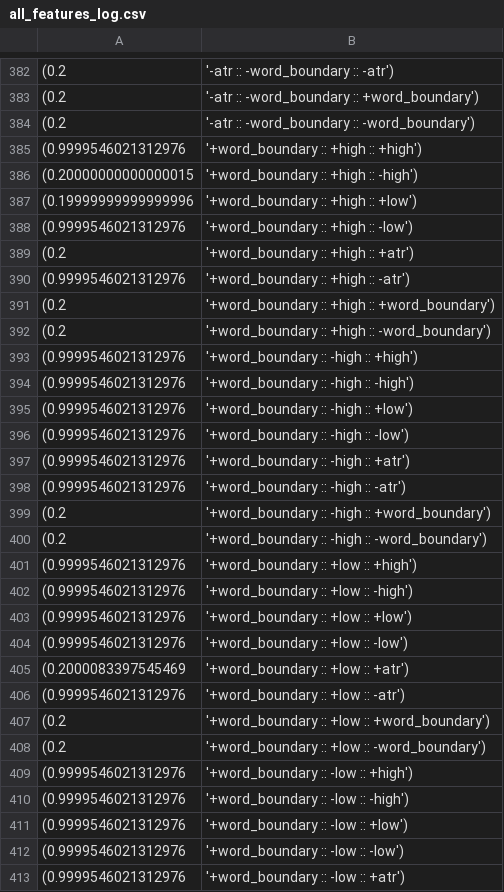
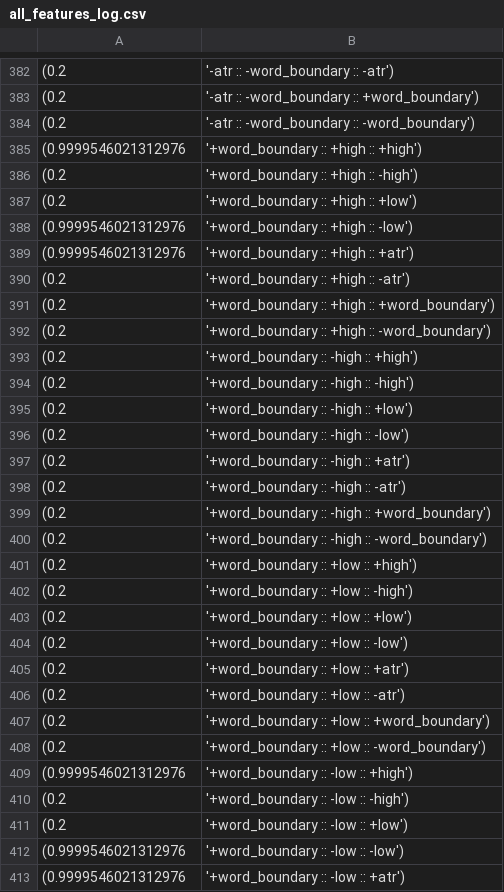
Before and after one commit to jacobandreas/lm-informants, a CSV file: all_features_log.csv, drawn as a sheet; only a part is shown, gaps mark what is left out; the diff covers the shown part only.

```diff
--- a/all_features_log.csv
+++ b/all_features_log.csv
@@ -385,23 +385,23 @@
 (0.9999546021312976, '+word_boundary :: +high :: +high')
-(0.20000000000000015, '+word_boundary :: +high :: -high')
-(0.19999999999999996, '+word_boundary :: +high :: +low')
+(0.2, '+word_boundary :: +high :: -high')
+(0.2, '+word_boundary :: +high :: +low')
 (0.9999546021312976, '+word_boundary :: +high :: -low')
-(0.2, '+word_boundary :: +high :: +atr')
-(0.9999546021312976, '+word_boundary :: +high :: -atr')
+(0.9999546021312976, '+word_boundary :: +high :: +atr')
+(0.2, '+word_boundary :: +high :: -atr')
 (0.2, '+word_boundary :: +high :: +word_boundary')
 (0.2, '+word_boundary :: +high :: -word_boundary')
-(0.9999546021312976, '+word_boundary :: -high :: +high')
-(0.9999546021312976, '+word_boundary :: -high :: -high')
-(0.9999546021312976, '+word_boundary :: -high :: +low')
-(0.9999546021312976, '+word_boundary :: -high :: -low')
-(0.9999546021312976, '+word_boundary :: -high :: +atr')
-(0.9999546021312976, '+word_boundary :: -high :: -atr')
+(0.2, '+word_boundary :: -high :: +high')
+(0.2, '+word_boundary :: -high :: -high')
+(0.2, '+word_boundary :: -high :: +low')
+(0.2, '+word_boundary :: -high :: -low')
+(0.2, '+word_boundary :: -high :: +atr')
+(0.2, '+word_boundary :: -high :: -atr')
 (0.2, '+word_boundary :: -high :: +word_boundary')
 (0.2, '+word_boundary :: -high :: -word_boundary')
-(0.9999546021312976, '+word_boundary :: +low :: +high')
-(0.9999546021312976, '+word_boundary :: +low :: -high')
-(0.9999546021312976, '+word_boundary :: +low :: +low')
-(0.9999546021312976, '+word_boundary :: +low :: -low')
-(0.2000083397545469, '+word_boundary :: +low :: +atr')
-(0.9999546021312976, '+word_boundary :: +low :: -atr')
+(0.2, '+word_boundary :: +low :: +high')
+(0.2, '+word_boundary :: +low :: -high')
+(0.2, '+word_boundary :: +low :: +low')
+(0.2, '+word_boundary :: +low :: -low')
+(0.2, '+word_boundary :: +low :: +atr')
+(0.2, '+word_boundary :: +low :: -atr')
 (0.2, '+word_boundary :: +low :: +word_boundary')
@@ -409,4 +409,4 @@
 (0.9999546021312976, '+word_boundary :: -low :: +high')
-(0.9999546021312976, '+word_boundary :: -low :: -high')
-(0.9999546021312976, '+word_boundary :: -low :: +low')
+(0.2, '+word_boundary :: -low :: -high')
+(0.2, '+word_boundary :: -low :: +low')
 (0.9999546021312976, '+word_boundary :: -low :: -low')
```
Also changed, not shown: 163 edited cells elsewhere in this file, 6 other files.
